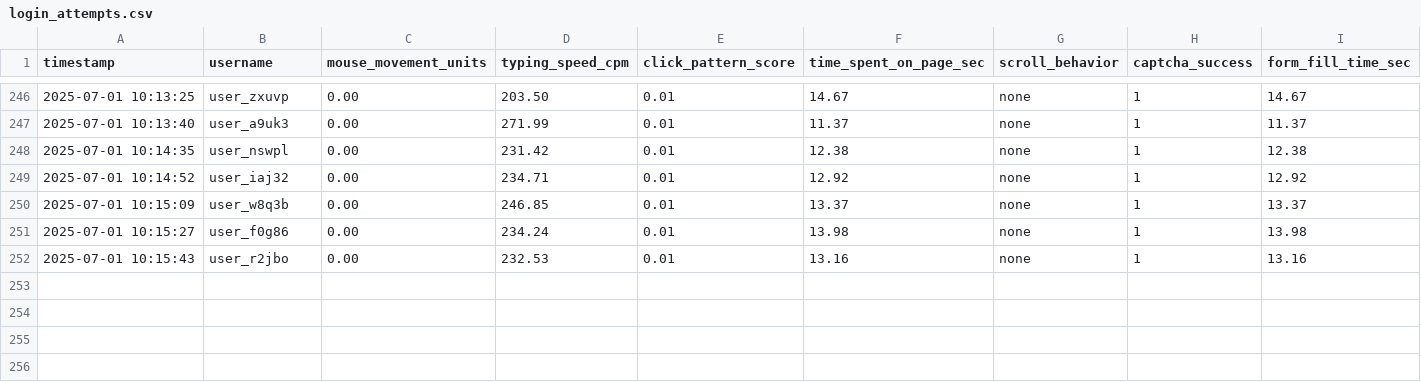
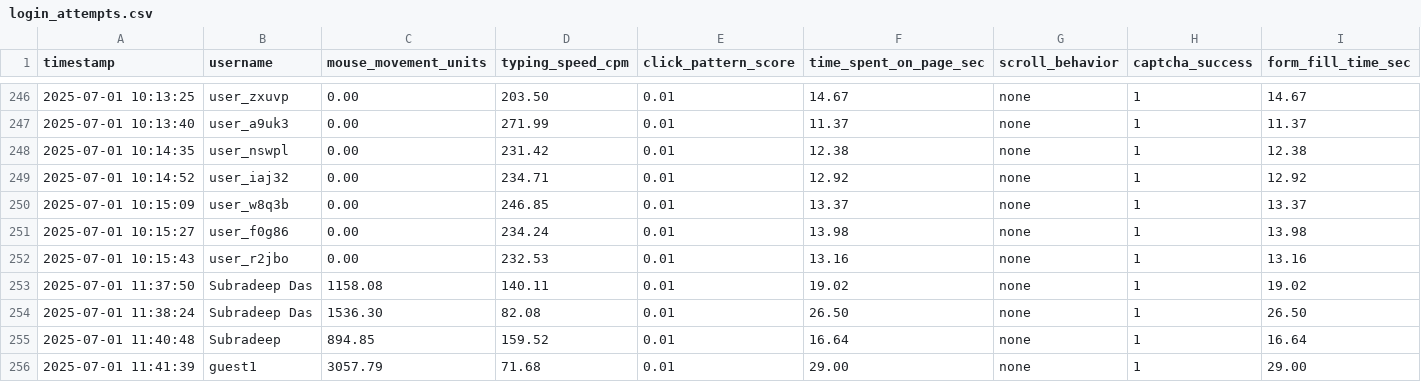
Before and after one commit to trek2terminal/IRCTC_Bot_Detection_And_Demand_Prediction, a CSV file: logs/login_attempts.csv, drawn as a sheet; only a part is shown, gaps mark what is left out; the diff names each change by its address in the sheet, - before the commit and + after, or states it on an @@ line.

Commit message:
manual_logs

```diff
--- a/logs/login_attempts.csv
+++ b/logs/login_attempts.csv
+row 253: 2025-07-01 11:37:50 | Subradeep Das | 1158.08 | 140.11 | 0.01 | 19.02 | none | 1 | 19.02
+row 254: 2025-07-01 11:38:24 | Subradeep Das | 1536.30 | 82.08 | 0.01 | 26.50 | none | 1 | 26.50
+row 255: 2025-07-01 11:40:48 | Subradeep | 894.85 | 159.52 | 0.01 | 16.64 | none | 1 | 16.64
+row 256: 2025-07-01 11:41:39 | guest1 | 3057.79 | 71.68 | 0.01 | 29.00 | none | 1 | 29.00
```
